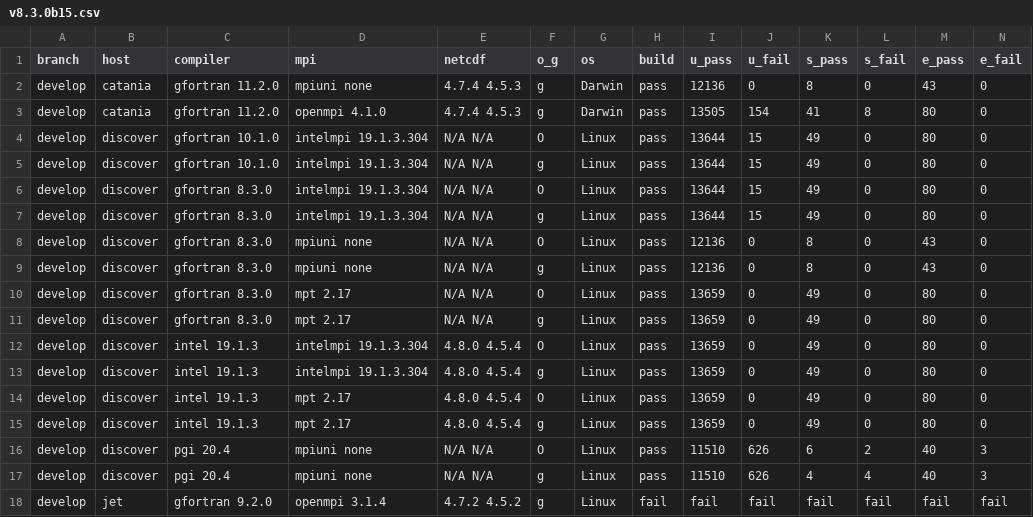
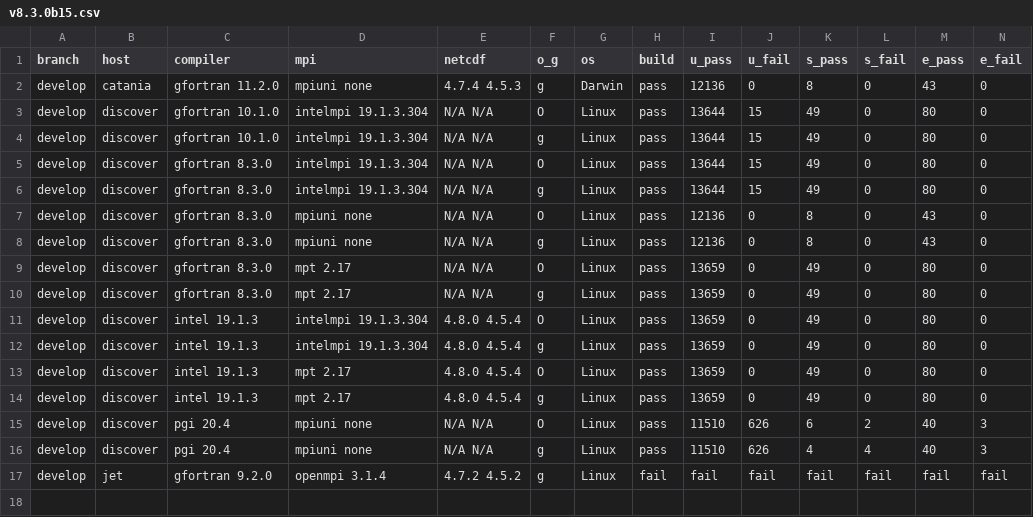
Before and after one commit to esmf-org/esmf-test-summary-2022-07, a CSV file: develop/v8.3.0b15.csv, drawn as a sheet; only a part is shown; rows hold the shown columns only; the diff names each change by its address in the sheet, - before the commit and + after, or states it on an @@ line.

Commit message:
'updated summary for hash v8.3.0b15 on develop'

```diff
--- a/develop/v8.3.0b15.csv
+++ b/develop/v8.3.0b15.csv
-row 3: develop | catania | gfortran 11.2.0 | openmpi 4.1.0 | 4.7.4 4.5.3 | g | Darwin | pass | 13505 | 154 | 41 | 8 | 80 | 0
```
Also changed, not shown: 2 other files.
